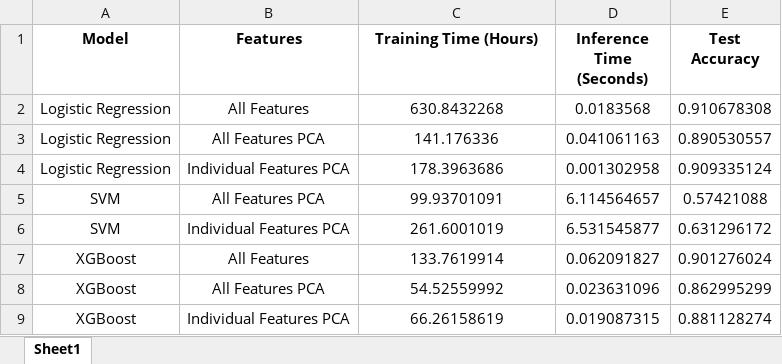
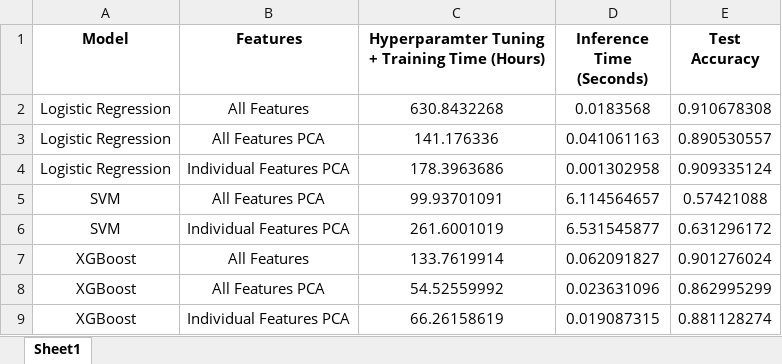
Before and after one commit to ijyliu/computer-vision-project, an Excel workbook: Output/Classifier Evaluation/Efficiency-Accuracy Table.xlsx, sheet Sheet1, drawn as a sheet; values as stored, in another font and other column widths than the file's, no borders; the diff names each change by its address in the sheet, - before the commit and + after, or states it on an @@ line.

Commit message:
correct field to hyperparamter tuning and trianing

```diff
--- a/Output/Classifier Evaluation/Efficiency-Accuracy Table.xlsx (sheet Sheet1)
+++ b/Output/Classifier Evaluation/Efficiency-Accuracy Table.xlsx (sheet Sheet1)
-C1: Training Time (Hours)
+C1: Hyperparamter Tuning + Training Time (Hours)
```
Also changed, not shown: 2 other files.
